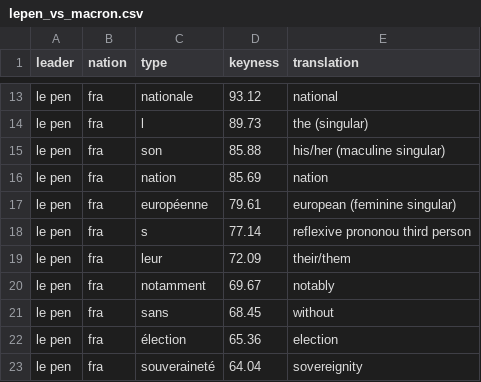
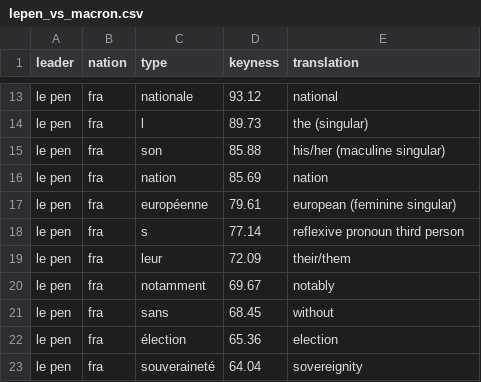
Before and after one commit to j-nikolovski/Working, a CSV file: lepen_vs_macron.csv, drawn as a sheet; only a part is shown, gaps mark what is left out.

Commit message:
Update lepen_vs_macron.csv

```diff
--- a/lepen_vs_macron.csv
+++ b/lepen_vs_macron.csv
@@ -17,3 +17,3 @@ le pen,fra,nation,85.69,nation
 le pen,fra,européenne,79.61,european (feminine singular)
-le pen,fra,s,77.14,reflexive prononou third person
+le pen,fra,s,77.14,reflexive pronoun third person
 le pen,fra,leur,72.09,their/them
```
